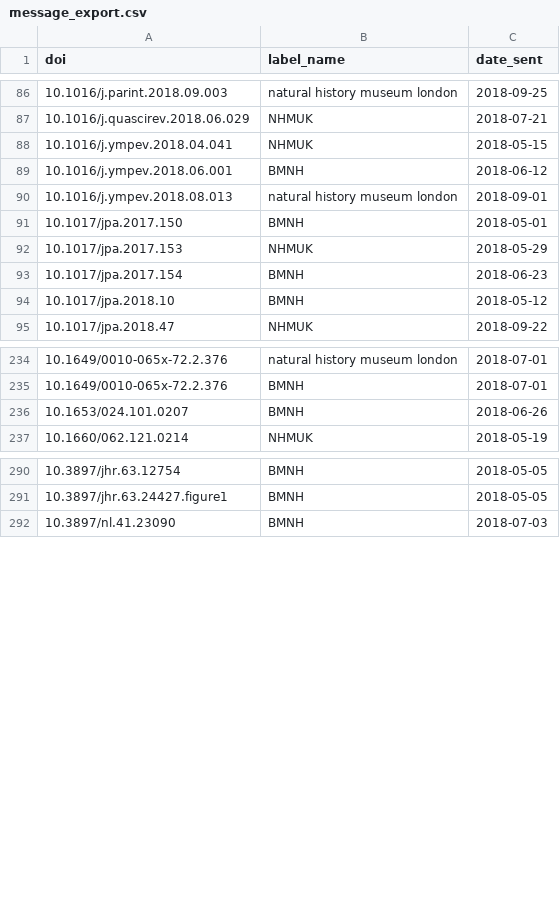
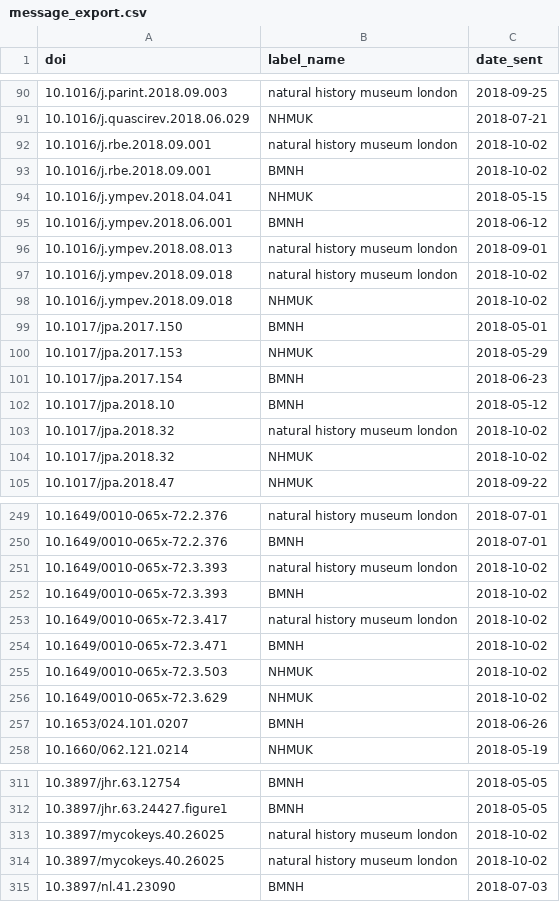
Before and after one commit to essvee/Pipe, a CSV file: pipe/csv_out/message_export.csv, drawn as a sheet; only a part is shown, gaps mark what is left out; the diff covers the shown part only.

Commit message:
update data

```diff
--- a/pipe/csv_out/message_export.csv
+++ b/pipe/csv_out/message_export.csv
@@ -87,2 +91,4 @@ doi,label_name,date_sent
 10.1016/j.quascirev.2018.06.029,NHMUK,2018-07-21
+10.1016/j.rbe.2018.09.001,natural history museum london,2018-10-02
+10.1016/j.rbe.2018.09.001,BMNH,2018-10-02
 10.1016/j.ympev.2018.04.041,NHMUK,2018-05-15
@@ -90,2 +96,4 @@ doi,label_name,date_sent
 10.1016/j.ympev.2018.08.013,natural history museum london,2018-09-01
+10.1016/j.ympev.2018.09.018,natural history museum london,2018-10-02
+10.1016/j.ympev.2018.09.018,NHMUK,2018-10-02
 10.1017/jpa.2017.150,BMNH,2018-05-01
@@ -94,2 +102,4 @@ doi,label_name,date_sent
 10.1017/jpa.2018.10,BMNH,2018-05-12
+10.1017/jpa.2018.32,natural history museum london,2018-10-02
+10.1017/jpa.2018.32,NHMUK,2018-10-02
 10.1017/jpa.2018.47,NHMUK,2018-09-22
@@ -235,2 +250,8 @@ doi,label_name,date_sent
 10.1649/0010-065x-72.2.376,BMNH,2018-07-01
+10.1649/0010-065x-72.3.393,natural history museum london,2018-10-02
+10.1649/0010-065x-72.3.393,BMNH,2018-10-02
+10.1649/0010-065x-72.3.417,natural history museum london,2018-10-02
+10.1649/0010-065x-72.3.471,BMNH,2018-10-02
+10.1649/0010-065x-72.3.503,NHMUK,2018-10-02
+10.1649/0010-065x-72.3.629,NHMUK,2018-10-02
 10.1653/024.101.0207,BMNH,2018-06-26
@@ -291,2 +312,4 @@ doi,label_name,date_sent
 10.3897/jhr.63.24427.figure1,BMNH,2018-05-05
+10.3897/mycokeys.40.26025,natural history museum london,2018-10-02
+10.3897/mycokeys.40.26025,natural history museum london,2018-10-02
 10.3897/nl.41.23090,BMNH,2018-07-03
```
Also changed, not shown: 9 added rows elsewhere in this file.
